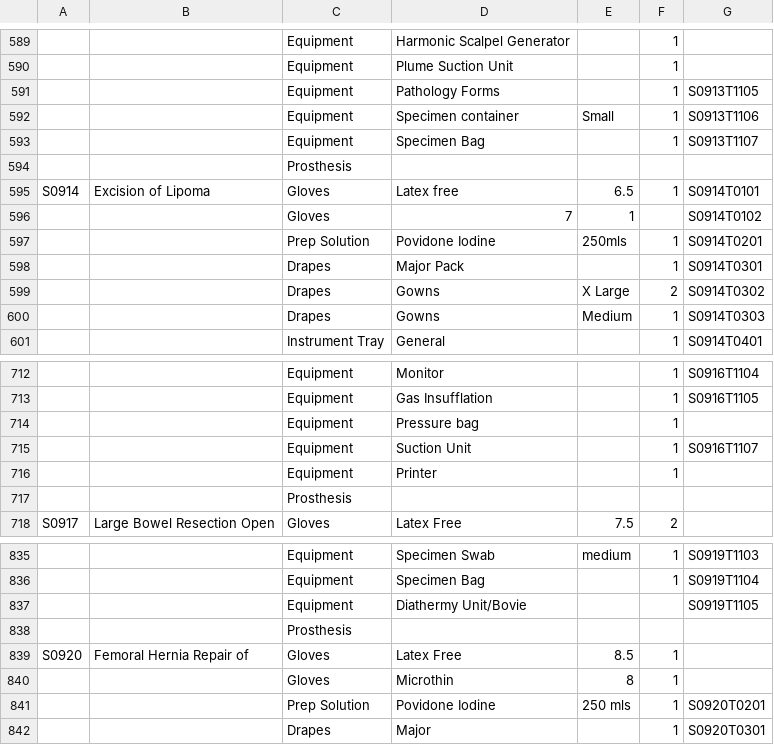
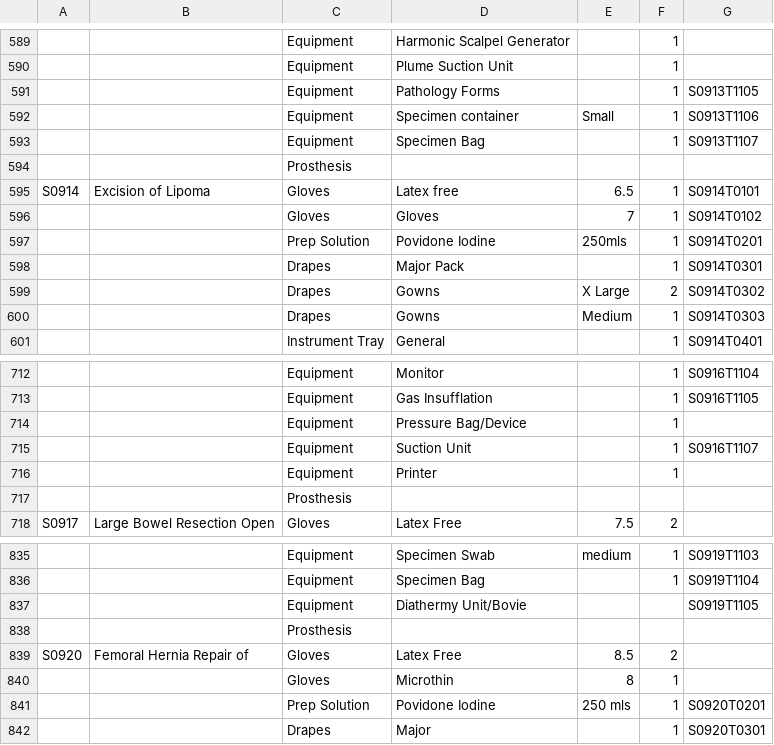
Before and after one commit to 1mperial8e/Periop, a CSV file: ScrubUp/Resources/CSV/General_Tools.csv, drawn as a sheet; only a part is shown, gaps mark what is left out; removed rows and columns are numbered as before the commit, all else as after; the diff names each change by its address in the sheet, - before the commit and + after, or states it on an @@ line.

Commit message:
fixed bag with corrupted JPEG format updated dataSources

```diff
--- a/ScrubUp/Resources/CSV/General_Tools.csv
+++ b/ScrubUp/Resources/CSV/General_Tools.csv
-row 596:  |  | Gloves | 7 | 1 |  | S0914T0102
+row 596:  |  | Gloves | Gloves | 7 | 1 | S0914T0102
-D714: Pressure bag
+D714: Pressure Bag/Device
-F839: 1
+F839: 2
```
Also changed, not shown: ScrubUp/Resources/CSV/General.csv, 7 other files.
